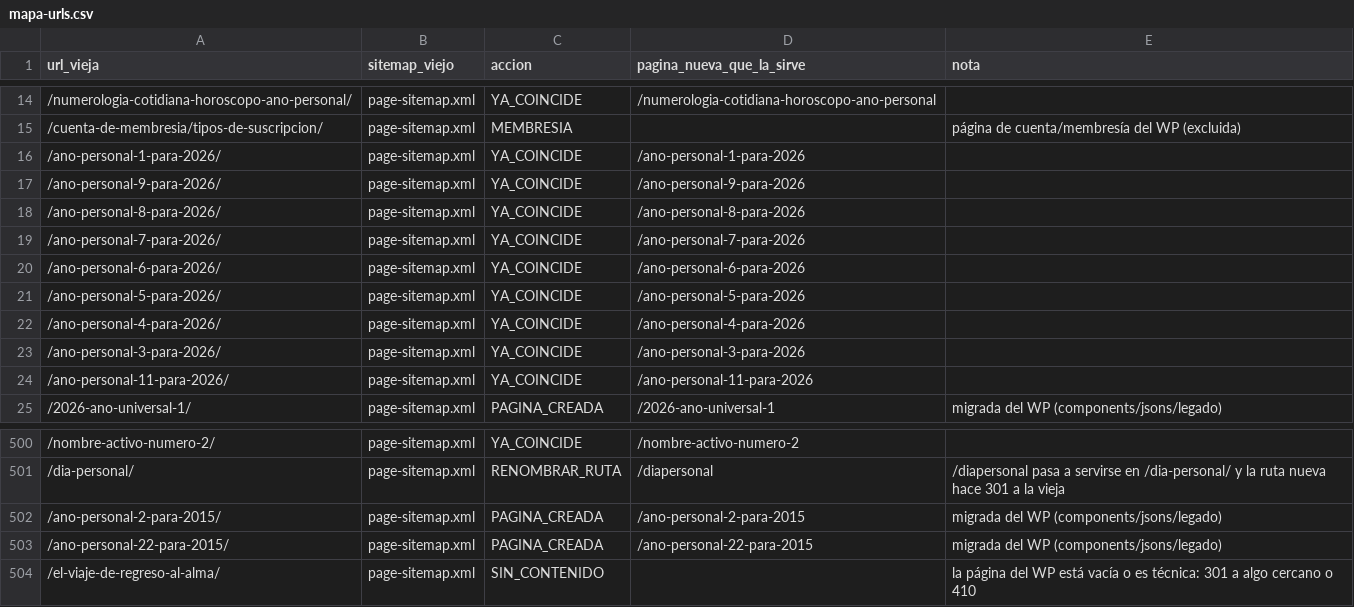
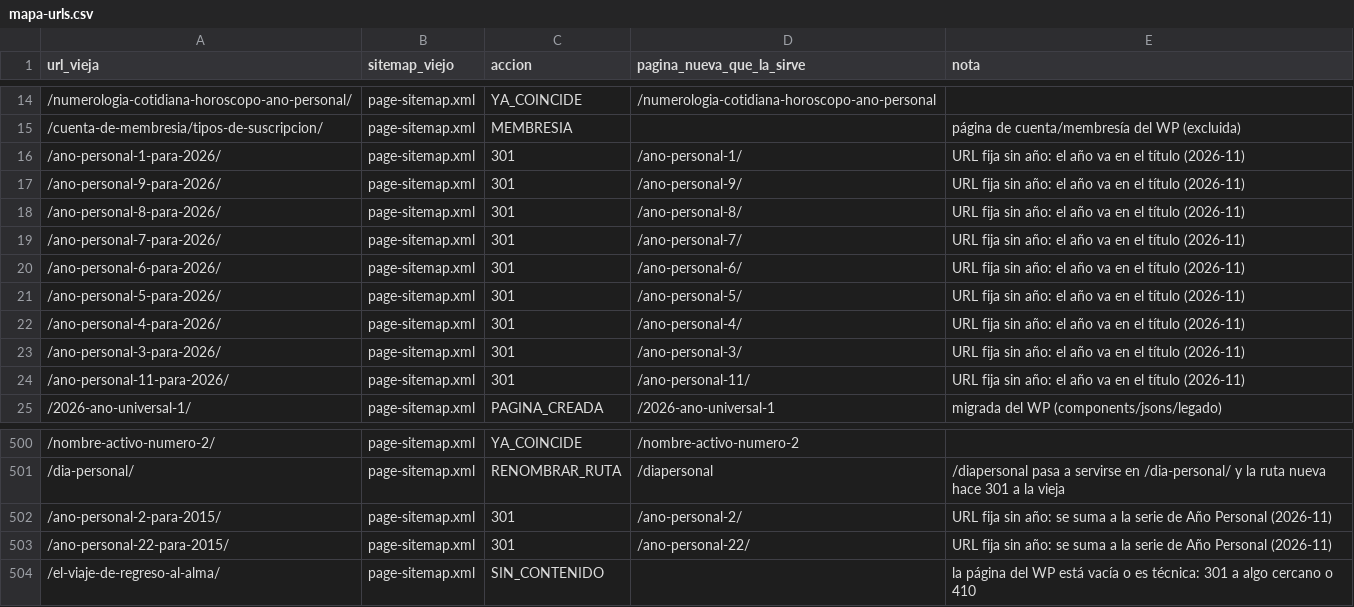
Before and after one commit to alanquantic/WEB-NUME, a CSV file: docs/seo/mapa-urls.csv, drawn as a sheet; only a part is shown, gaps mark what is left out; the diff covers the shown part only.

```diff
--- a/docs/seo/mapa-urls.csv
+++ b/docs/seo/mapa-urls.csv
@@ -15,11 +15,11 @@ url_vieja,sitemap_viejo,accion,pagina_nueva_que_la_sirve,nota
 /cuenta-de-membresia/tipos-de-suscripcion/,page-sitemap.xml,MEMBRESIA,,página de cuenta/membresía del WP (excluida)
-/ano-personal-1-para-2026/,page-sitemap.xml,YA_COINCIDE,/ano-personal-1-para-2026,
-/ano-personal-9-para-2026/,page-sitemap.xml,YA_COINCIDE,/ano-personal-9-para-2026,
-/ano-personal-8-para-2026/,page-sitemap.xml,YA_COINCIDE,/ano-personal-8-para-2026,
-/ano-personal-7-para-2026/,page-sitemap.xml,YA_COINCIDE,/ano-personal-7-para-2026,
-/ano-personal-6-para-2026/,page-sitemap.xml,YA_COINCIDE,/ano-personal-6-para-2026,
-/ano-personal-5-para-2026/,page-sitemap.xml,YA_COINCIDE,/ano-personal-5-para-2026,
-/ano-personal-4-para-2026/,page-sitemap.xml,YA_COINCIDE,/ano-personal-4-para-2026,
-/ano-personal-3-para-2026/,page-sitemap.xml,YA_COINCIDE,/ano-personal-3-para-2026,
-/ano-personal-11-para-2026/,page-sitemap.xml,YA_COINCIDE,/ano-personal-11-para-2026,
+/ano-personal-1-para-2026/,page-sitemap.xml,301,/ano-personal-1/,URL fija sin año: el año va en el título (2026-11)
+/ano-personal-9-para-2026/,page-sitemap.xml,301,/ano-personal-9/,URL fija sin año: el año va en el título (2026-11)
+/ano-personal-8-para-2026/,page-sitemap.xml,301,/ano-personal-8/,URL fija sin año: el año va en el título (2026-11)
+/ano-personal-7-para-2026/,page-sitemap.xml,301,/ano-personal-7/,URL fija sin año: el año va en el título (2026-11)
+/ano-personal-6-para-2026/,page-sitemap.xml,301,/ano-personal-6/,URL fija sin año: el año va en el título (2026-11)
+/ano-personal-5-para-2026/,page-sitemap.xml,301,/ano-personal-5/,URL fija sin año: el año va en el título (2026-11)
+/ano-personal-4-para-2026/,page-sitemap.xml,301,/ano-personal-4/,URL fija sin año: el año va en el título (2026-11)
+/ano-personal-3-para-2026/,page-sitemap.xml,301,/ano-personal-3/,URL fija sin año: el año va en el título (2026-11)
+/ano-personal-11-para-2026/,page-sitemap.xml,301,/ano-personal-11/,URL fija sin año: el año va en el título (2026-11)
 /2026-ano-universal-1/,page-sitemap.xml,PAGINA_CREADA,/2026-ano-universal-1,migrada del WP (components/jsons/legado)
@@ -501,4 +501,4 @@ url_vieja,sitemap_viejo,accion,pagina_nueva_que_la_sirve,nota
 /dia-personal/,page-sitemap.xml,RENOMBRAR_RUTA,/diapersonal,/diapersonal pasa a servirse en /dia-personal/ y la ruta nueva hace 301 a la vieja
-/ano-personal-2-para-2015/,page-sitemap.xml,PAGINA_CREADA,/ano-personal-2-para-2015,migrada del WP (components/jsons/legado)
-/ano-personal-22-para-2015/,page-sitemap.xml,PAGINA_CREADA,/ano-personal-22-para-2015,migrada del WP (components/jsons/legado)
+/ano-personal-2-para-2015/,page-sitemap.xml,301,/ano-personal-2/,URL fija sin año: se suma a la serie de Año Personal (2026-11)
+/ano-personal-22-para-2015/,page-sitemap.xml,301,/ano-personal-22/,URL fija sin año: se suma a la serie de Año Personal (2026-11)
 /el-viaje-de-regreso-al-alma/,page-sitemap.xml,SIN_CONTENIDO,,la página del WP está vacía o es técnica: 301 a algo cercano o 410
```
Also changed, not shown: 18 edited cells elsewhere in this file, 12 other files.
